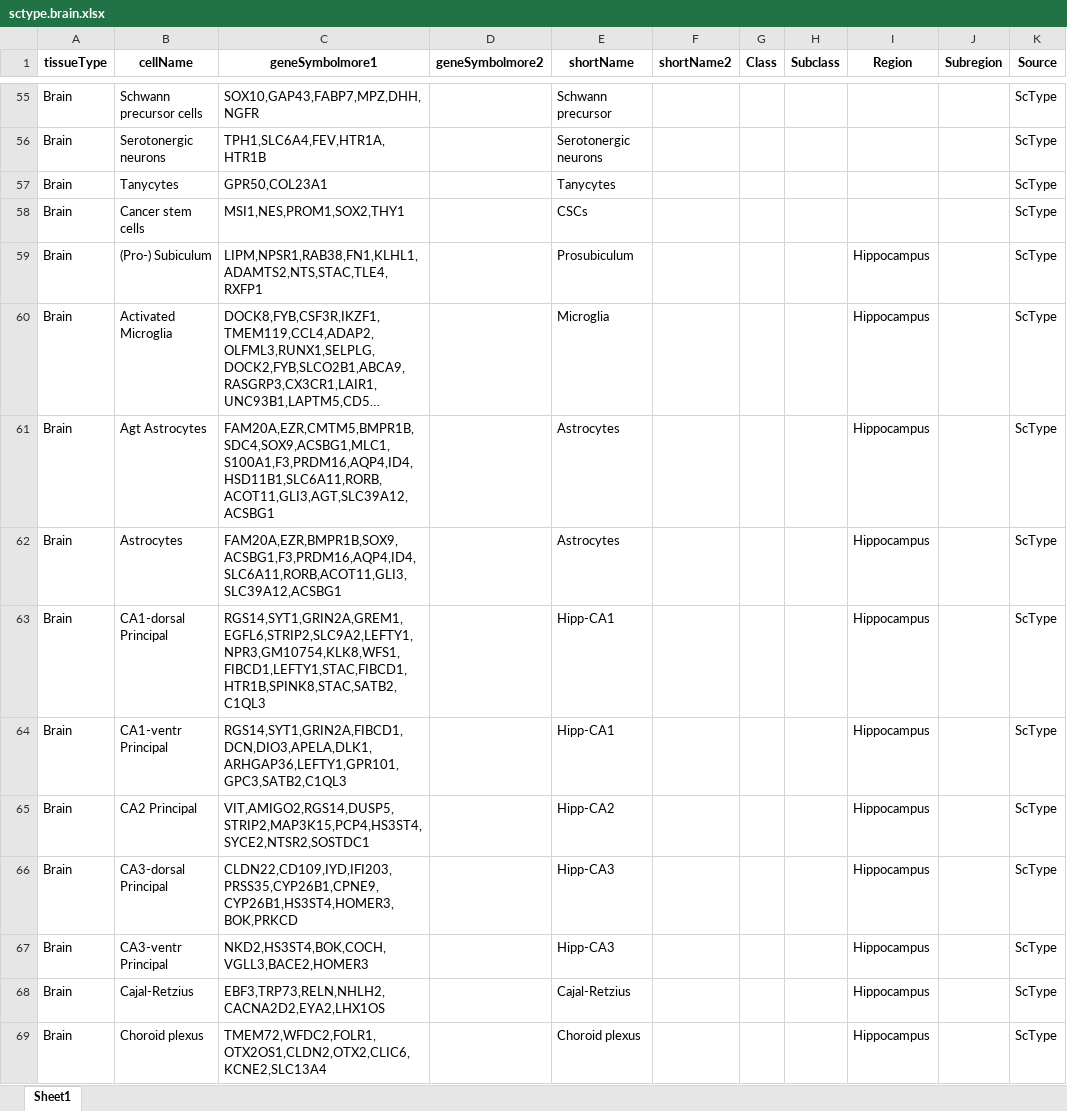
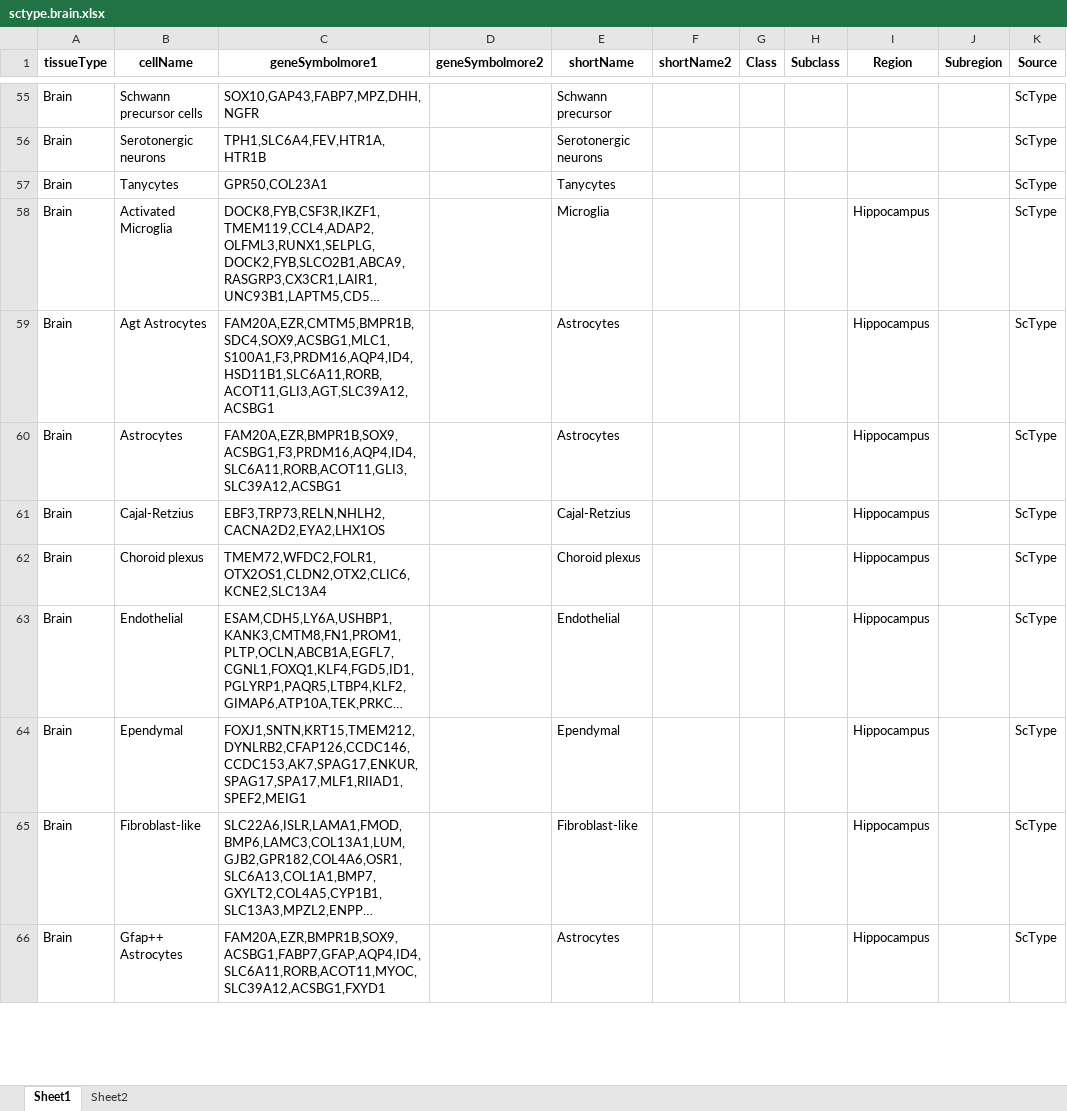
Before and after one commit to combiozone/CellTypeEstimate, an Excel workbook: db/sctype.brain.xlsx, sheet Sheet1, drawn as a sheet; only a part is shown, gaps mark what is left out; the shorter side is filled out with more unchanged rows; long unchanged cells end in …; values as stored, in another font and other column widths than the file's, no borders; the diff covers the shown part only; the diff names each change by its address in the sheet, - before the commit and + after, or states it on an @@ line.

Commit message:
Add files via upload

```diff
--- a/db/sctype.brain.xlsx (sheet Sheet1)
+++ b/db/sctype.brain.xlsx (sheet Sheet1)
+sheet tab: Sheet2
-row 58: Brain | Cancer stem cells | MSI1,NES,PROM1,SOX2,THY1 |  | CSCs |  |  |  |  |  | ScType
-row 59: Brain | (Pro-) Subiculum | LIPM,NPSR1,RAB38,FN1,KLHL1,ADAMTS2,NTS,STAC,TLE4,RXFP1 |  | Prosubiculum |  |  |  | Hippocampus |  | ScType
-row 63: Brain | CA1-dorsal Principal | RGS14,SYT1,GRIN2A,GREM1,EGFL6,STRIP2,SLC9A2,LEFTY1,NPR3,GM10754,KLK8,WFS1,FIBCD1,LEFTY1,STAC,FIBCD1,HTR1B,SPINK8,STAC,SATB2,C1QL3 |  | Hipp-CA1 |  |  |  | Hippocampus |  | ScType
-row 64: Brain | CA1-ventr Principal | RGS14,SYT1,GRIN2A,FIBCD1,DCN,DIO3,APELA,DLK1,ARHGAP36,LEFTY1,GPR101,GPC3,SATB2,C1QL3 |  | Hipp-CA1 |  |  |  | Hippocampus |  | ScType
-row 65: Brain | CA2 Principal | VIT,AMIGO2,RGS14,DUSP5,STRIP2,MAP3K15,PCP4,HS3ST4,SYCE2,NTSR2,SOSTDC1 |  | Hipp-CA2 |  |  |  | Hippocampus |  | ScType
-row 66: Brain | CA3-dorsal Principal | CLDN22,CD109,IYD,IFI203,PRSS35,CYP26B1,CPNE9,CYP26B1,HS3ST4,HOMER3,BOK,PRKCD |  | Hipp-CA3 |  |  |  | Hippocampus |  | ScType
-row 67: Brain | CA3-ventr Principal | NKD2,HS3ST4,BOK,COCH,VGLL3,BACE2,HOMER3 |  | Hipp-CA3 |  |  |  | Hippocampus |  | ScType
```
Also changed, not shown: 3 removed rows elsewhere in this sheet.
